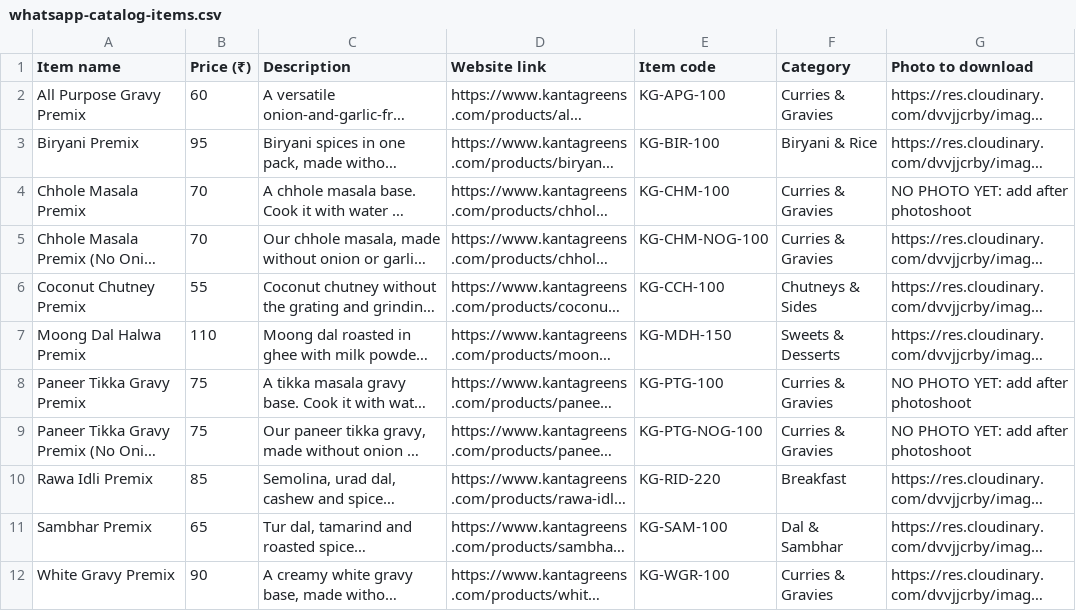
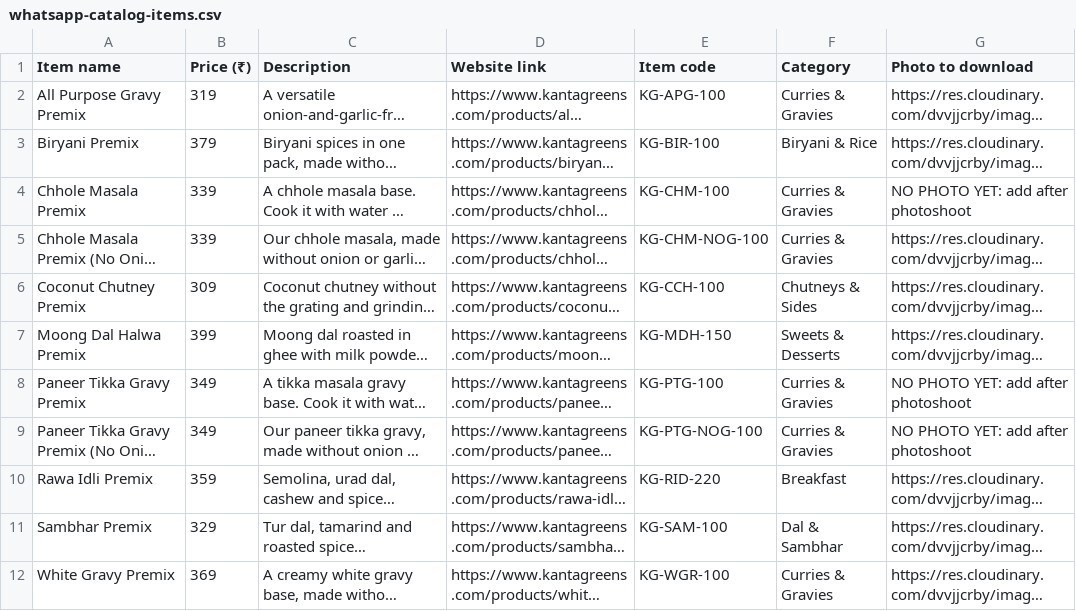
Before and after one commit to patralekhthf/greentea, a CSV file: docs/whatsapp-catalog-items.csv, drawn as a sheet; long unchanged cells end in …; the diff names each change by its address in the sheet, - before the commit and + after, or states it on an @@ line.

```diff
--- a/docs/whatsapp-catalog-items.csv
+++ b/docs/whatsapp-catalog-items.csv
-B2 (Price (₹)): 60
+B2 (Price (₹)): 319
-B3 (Price (₹)): 95
+B3 (Price (₹)): 379
-B4:B5 (Price (₹)): 70
+B4:B5 (Price (₹)): 339
-B6 (Price (₹)): 55
+B6 (Price (₹)): 309
-B7 (Price (₹)): 110
+B7 (Price (₹)): 399
-B8:B9 (Price (₹)): 75
+B8:B9 (Price (₹)): 349
-B10 (Price (₹)): 85
+B10 (Price (₹)): 359
-B11 (Price (₹)): 65
+B11 (Price (₹)): 329
-B12 (Price (₹)): 90
+B12 (Price (₹)): 369
```
Also changed, not shown: 1 other file.
